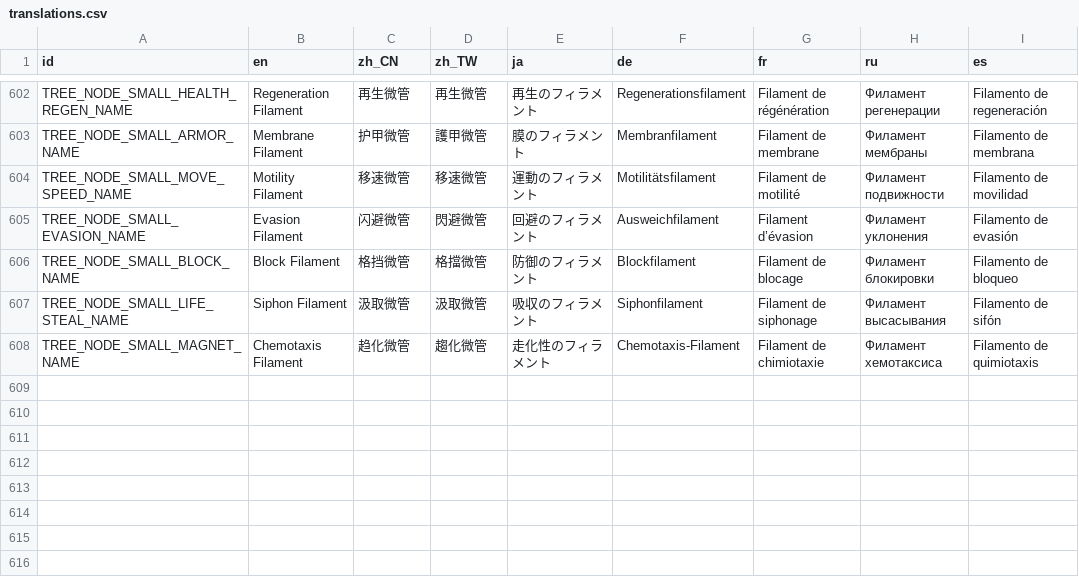
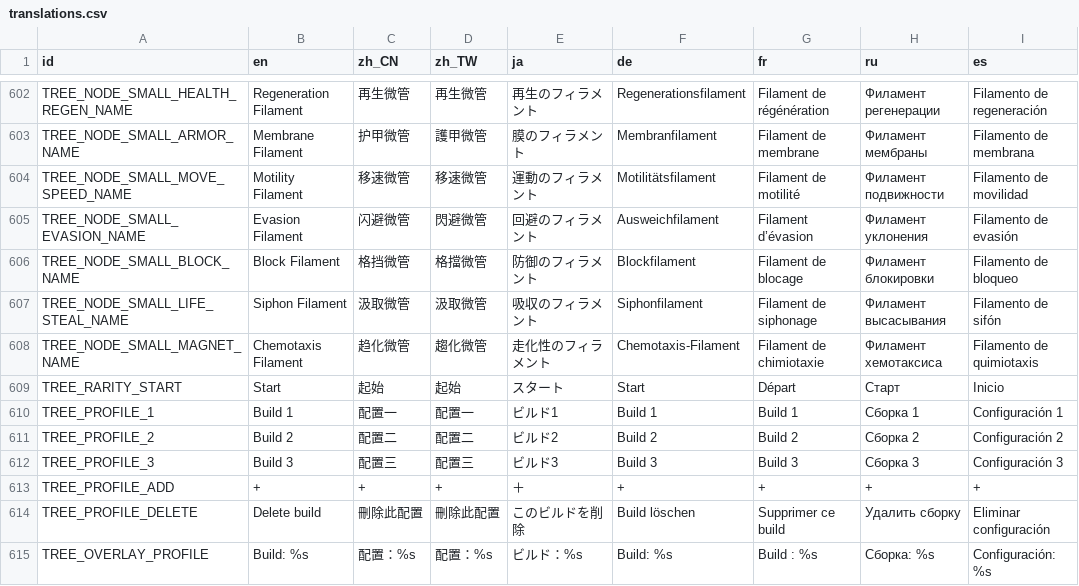
Before and after one commit to skyrocket-qy/Phagocyte, a CSV file: assets/translations/translations.csv, drawn as a sheet; only a part is shown, gaps mark what is left out.

```diff
--- a/assets/translations/translations.csv
+++ b/assets/translations/translations.csv
@@ -608 +608,8 @@ TREE_NODE_SMALL_LIFE_STEAL_NAME,Siphon Filament,汲取微管,汲取微管,吸収
 TREE_NODE_SMALL_MAGNET_NAME,Chemotaxis Filament,趋化微管,趨化微管,走化性のフィラメント,Chemotaxis-Filament,Filament de chimiotaxie,Филамент хемотаксиса,Filamento de quimiotaxis
+TREE_RARITY_START,Start,起始,起始,スタート,Start,Départ,Старт,Inicio
+TREE_PROFILE_1,Build 1,配置一,配置一,ビルド1,Build 1,Build 1,Сборка 1,Configuración 1
+TREE_PROFILE_2,Build 2,配置二,配置二,ビルド2,Build 2,Build 2,Сборка 2,Configuración 2
+TREE_PROFILE_3,Build 3,配置三,配置三,ビルド3,Build 3,Build 3,Сборка 3,Configuración 3
+TREE_PROFILE_ADD,+,+,+,＋,+,+,+,+
+TREE_PROFILE_DELETE,Delete build,刪除此配置,刪除此配置,このビルドを削除,Build löschen,Supprimer ce build,Удалить сборку,Eliminar configuración
+TREE_OVERLAY_PROFILE,Build: %s,配置：%s,配置：%s,ビルド：%s,Build: %s,Build : %s,Сборка: %s,Configuración: %s
```
Also changed, not shown: 22 other files.
